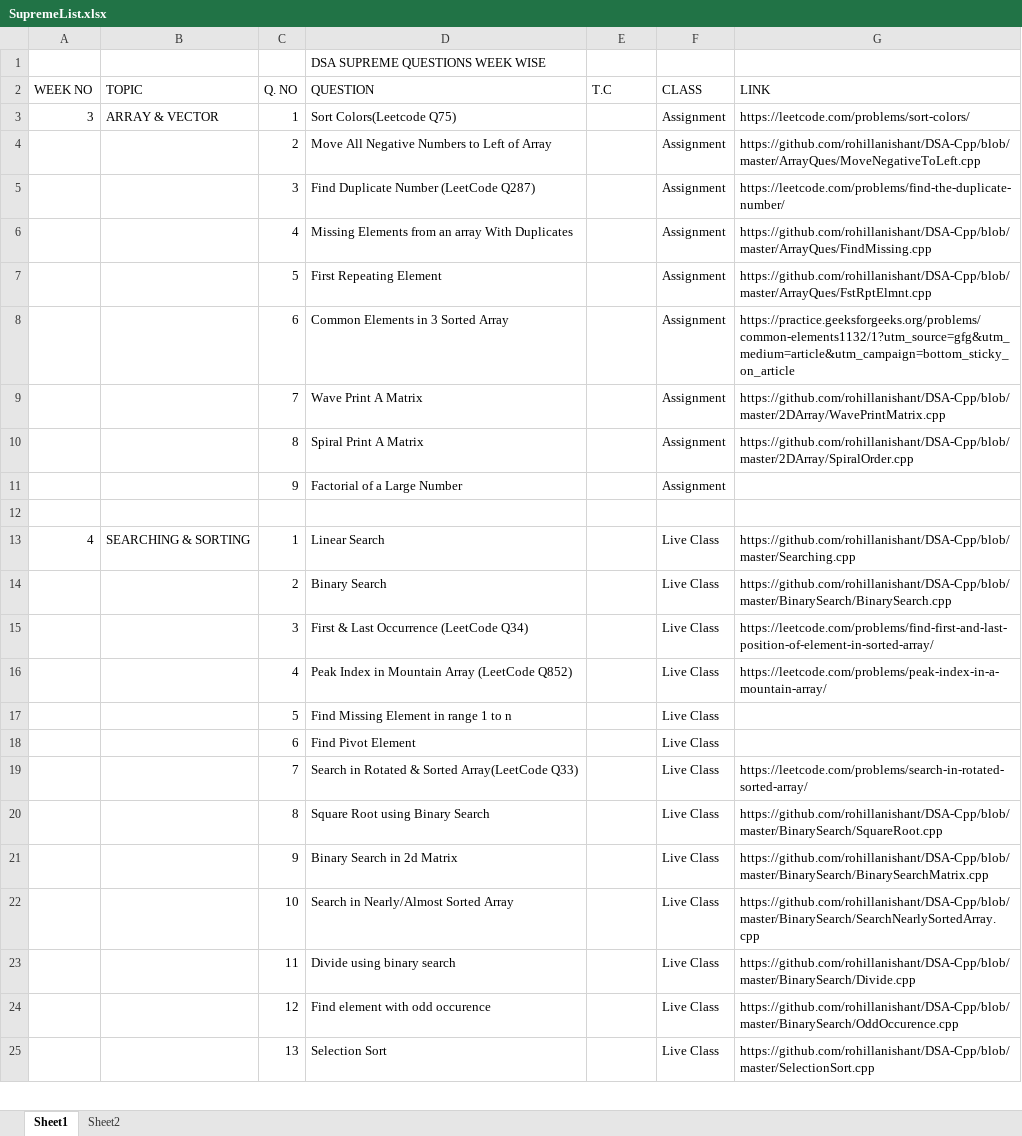
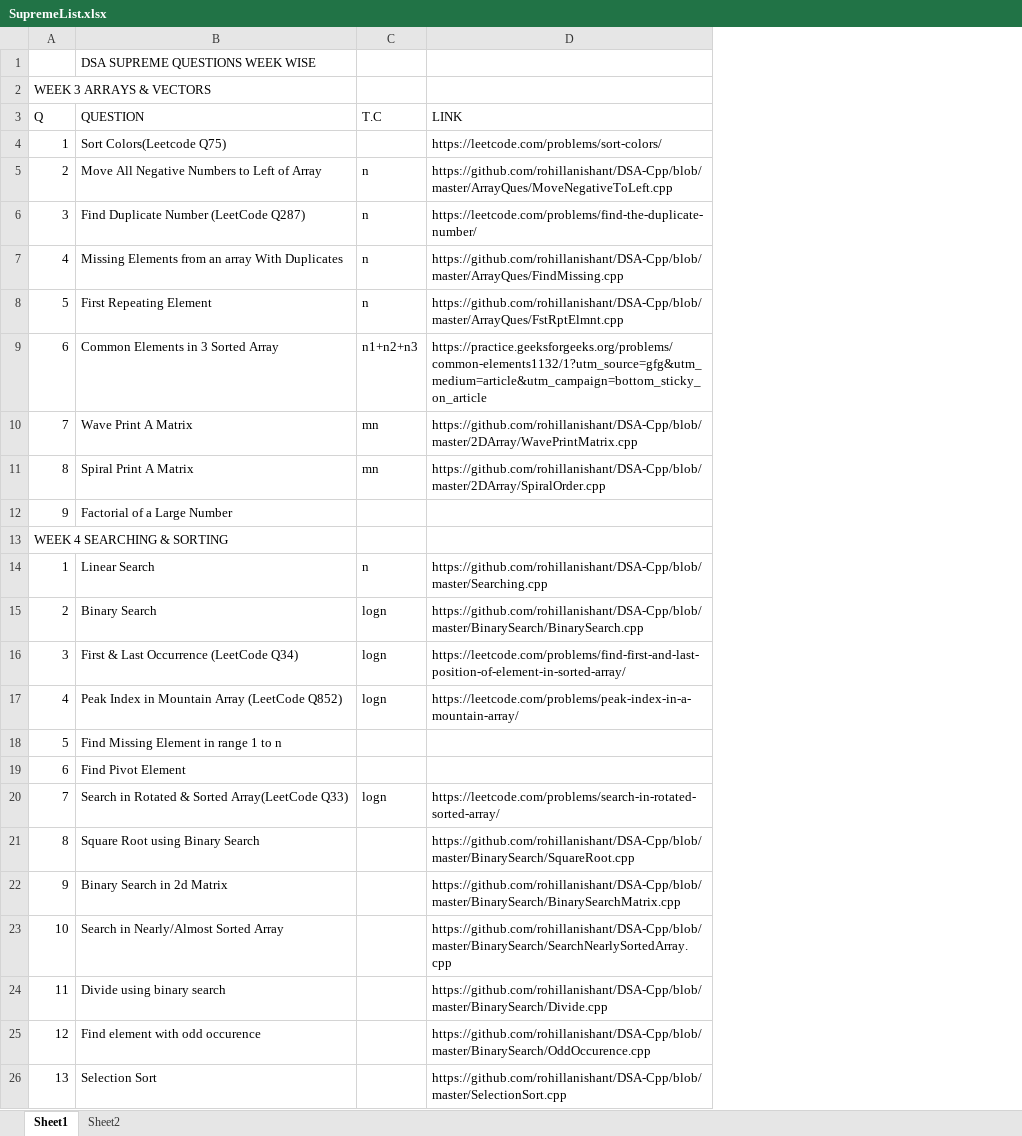
Before and after one commit to rohillanishant/DSA-Cpp, an Excel workbook: Notes/SupremeList.xlsx, sheet Sheet1, drawn as a sheet; only a part is shown; values as stored, in another font and other column widths than the file's, no cell formats; removed rows and columns are numbered as before the commit, all else as after; the diff covers the shown part only; the diff names each change by its address in the sheet, - before the commit and + after, or states it on an @@ line.

```diff
--- a/Notes/SupremeList.xlsx (sheet Sheet1)
+++ b/Notes/SupremeList.xlsx (sheet Sheet1)
-column A (WEEK NO), rows 3-13: 3 |  |  |  |  |  |  |  |  |  | 4
-column B (TOPIC), rows 3-13: ARRAY & VECTOR |  |  |  |  |  |  |  |  |  | SEARCHING & SORTING
-column F (CLASS), rows 3-25: Assignment | Assignment | Assignment | Assignment | Assignment | Assignment | Assignment | Assignment | Assignment |  | Live Class | Live Class | Live Class | Live Class | Live Class | Live Class | Live Class | Live Class | Live Class | Live Class | Live Class | Live Class | Live Class
+row 2: WEEK 3 ARRAYS & VECTORS
-A3: Q. NO
+A3: Q
-C5:C8 (T.C): (empty)
+C5:C8 (T.C): n
-C9 (T.C): (empty)
+C9 (T.C): n1+n2+n3
-C10:C11 (T.C): (empty)
+C10:C11 (T.C): mn
-A13 (Q): (empty)
+A13 (Q): WEEK 4 SEARCHING & SORTING
-C14 (T.C): (empty)
+C14 (T.C): n
-C15:C17 (T.C): (empty)
+C15:C17 (T.C): logn
-C20 (T.C): (empty)
+C20 (T.C): logn
```
Also changed, not shown: 15 added rows and 3 edited cells elsewhere in this sheet, cell formats, formulas that keep their value, 2 other files.
